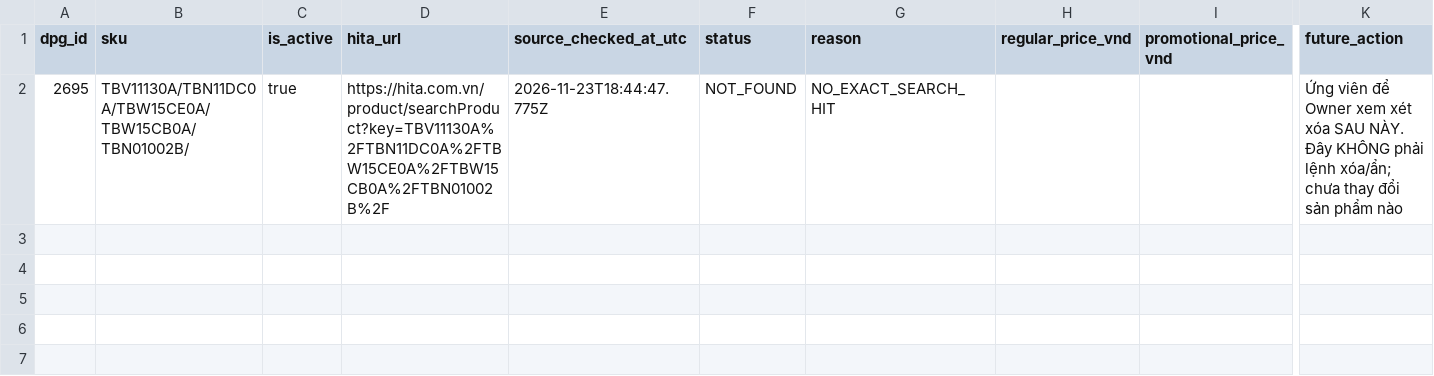
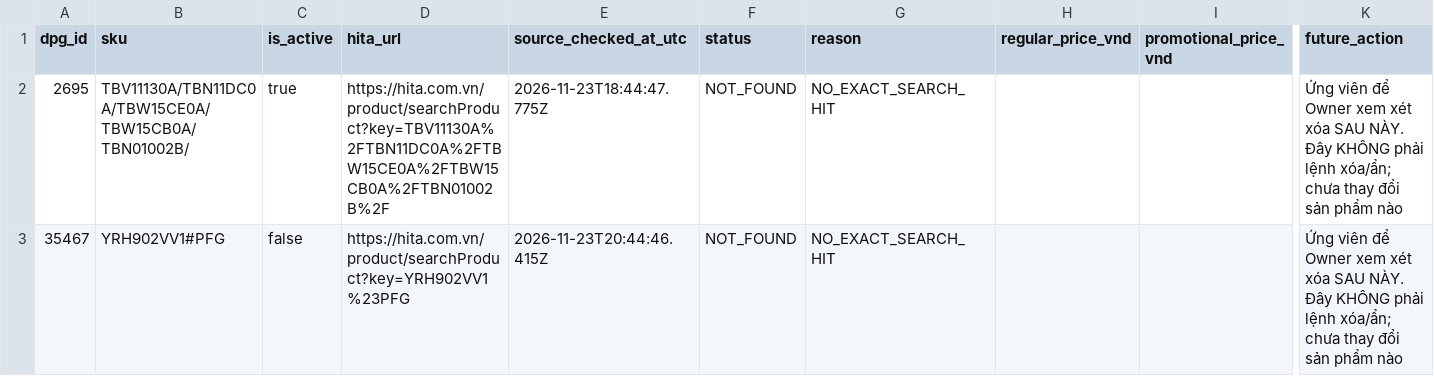
Before and after one commit to tranhuunguyenhuy-hue/dongphugia-web, a CSV file: docs/ops/hita-466/lists/not_found_candidates.csv, drawn as a sheet; only a part is shown, gaps mark what is left out; rows hold the shown columns only; the diff names each change by its address in the sheet, - before the commit and + after, or states it on an @@ line.

```diff
--- a/docs/ops/hita-466/lists/not_found_candidates.csv
+++ b/docs/ops/hita-466/lists/not_found_candidates.csv
+row 3: 35467 | YRH902VV1#PFG | false | https://hita.com.vn/product/searchProduct?key=YRH902VV1%23PFG | 2026-11-23T20:44:46.415Z | NOT_FOUND | NO_EXACT_SEARCH_HIT |  |  | Ứng viên để Owner xem xét xóa SAU NÀY. Đây KHÔNG phải lệnh xóa/ẩn; chưa thay đổi sản phẩm nào
```
Also changed, not shown: docs/ops/hita-466/lists/ambiguous_unverified.csv, 4 other files.
